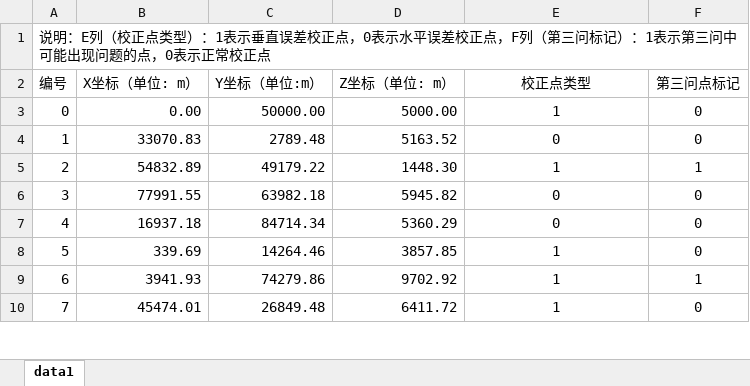
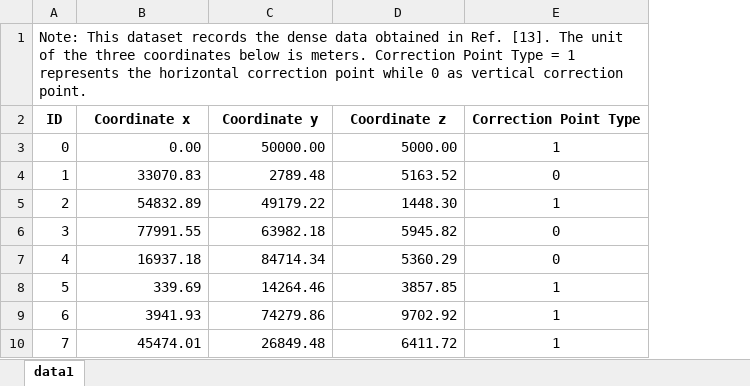
Before and after one commit to jiangqian1997/UGRA_dataset, an Excel workbook: Dense_data_set.xlsx, sheet data1, drawn as a sheet; only a part is shown; values as stored, in another font and other column widths than the file's, no borders; removed rows and columns are numbered as before the commit, all else as after; the diff names each change by its address in the sheet, - before the commit and + after, or states it on an @@ line.

```diff
--- a/Dense_data_set.xlsx (sheet data1)
+++ b/Dense_data_set.xlsx (sheet data1)
-column F, rows 3-10: 0 | 0 | 1 | 0 | 0 | 0 | 1 | 0
-A1: 说明：E列（校正点类型）：1表示垂直误差校正点，0表示水平误差校正点，F列（第三问标记）：1表示第三问中可能出现问题的点，0表示正常校正点
+A1: Note: This dataset records the dense data obtained in Ref. [13]. The unit of the three coordinates below is meters. Correction Point Type = 1 represents the horizontal correction point while 0 as vertical correction point.
-row 2: 编号 | X坐标（单位: m） | Y坐标（单位:m） | Z坐标（单位: m） | 校正点类型 | 第三问点标记
+row 2: ID | Coordinate x | Coordinate y | Coordinate z | Correction Point Type
```
Also changed, not shown: A_real_world_scenario.xlsx, Jiuzhaigou_partial_elevation_data.xlsx, 3 other files.
